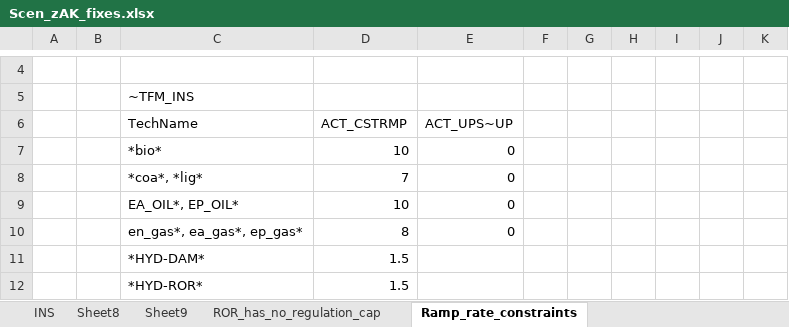
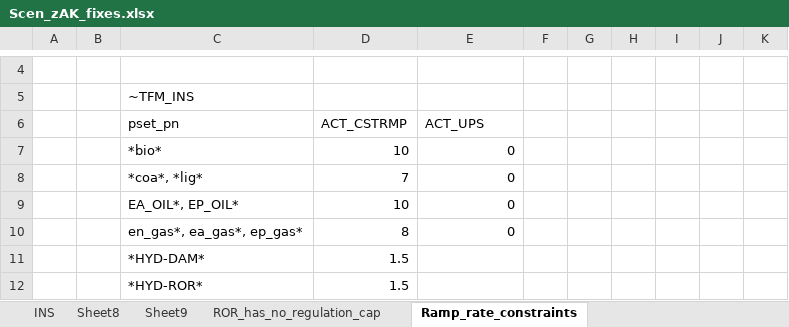
Before and after one commit to seanli12354/KiNESYS_BattCircularity-main, an Excel workbook: SuppXLS/Scen_zAK_fixes.xlsx, sheet Ramp_rate_constraints, drawn as a sheet; only a part is shown, gaps mark what is left out; values as stored, in another font and other column widths than the file's, no borders; removed rows and columns are numbered as before the commit, all else as after; the diff names each change by its address in the sheet, - before the commit and + after, or states it on an @@ line.

Commit message:
Add files via upload

```diff
--- a/SuppXLS/Scen_zAK_fixes.xlsx (sheet Ramp_rate_constraints)
+++ b/SuppXLS/Scen_zAK_fixes.xlsx (sheet Ramp_rate_constraints)
-row 6:  |  | TechName | ACT_CSTRMP | ACT_UPS~UP
+row 6:  |  | pset_pn | ACT_CSTRMP | ACT_UPS
```
